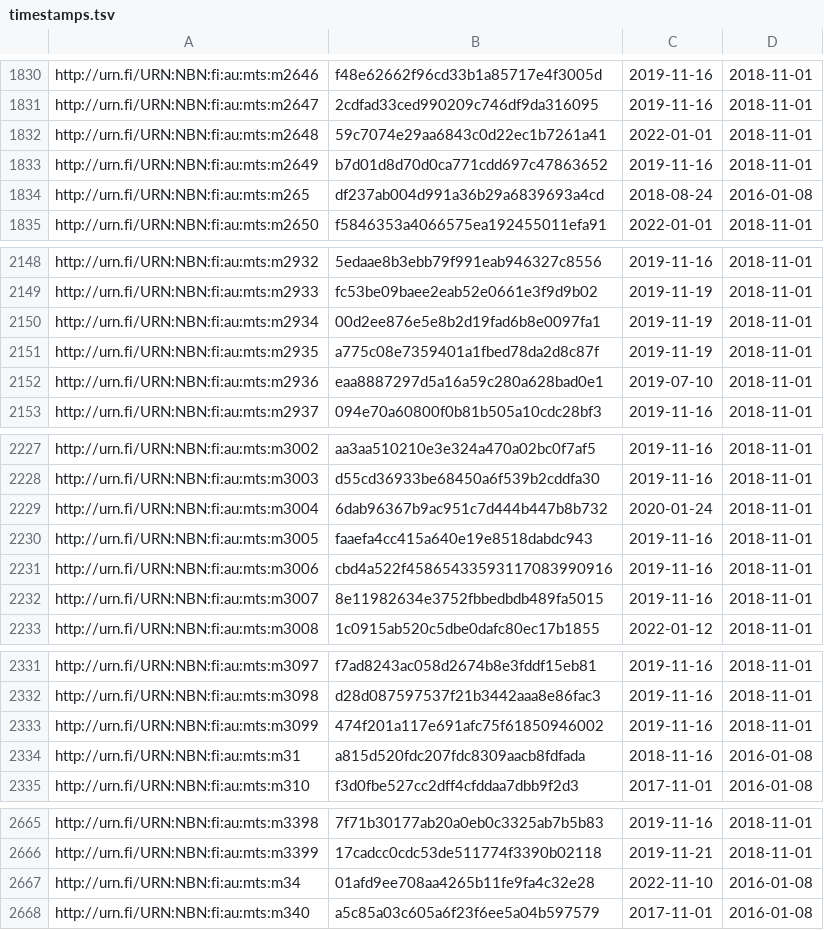
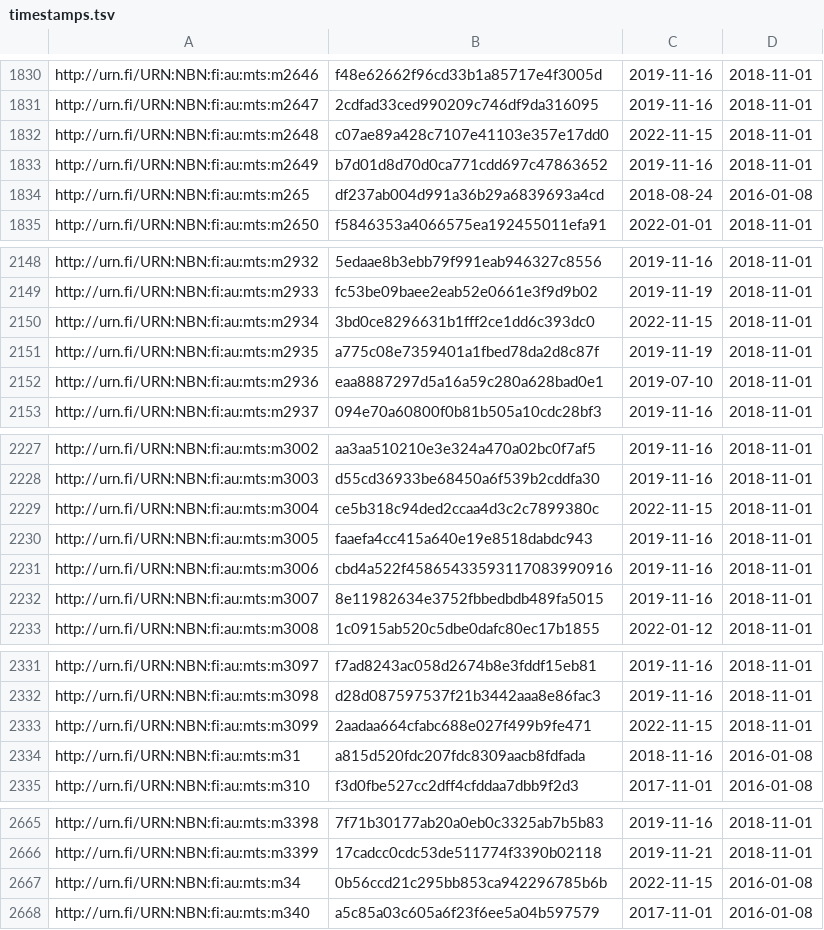
Before and after one commit to NatLibFi/Finto-data, a TSV file: vocabularies/metatietosanasto/timestamps.tsv, drawn as a sheet; only a part is shown, gaps mark what is left out; the diff covers the shown part only.

```diff
--- a/vocabularies/metatietosanasto/timestamps.tsv
+++ b/vocabularies/metatietosanasto/timestamps.tsv
@@ -1831,3 +1831,3 @@ http://urn.fi/URN:NBN:fi:au:mts:m2646	f48e62662f96cd33b1a85717e4f3005d	2019-11-1
 http://urn.fi/URN:NBN:fi:au:mts:m2647	2cdfad33ced990209c746df9da316095	2019-11-16	2018-11-01
-http://urn.fi/URN:NBN:fi:au:mts:m2648	59c7074e29aa6843c0d22ec1b7261a41	2022-01-01	2018-11-01
+http://urn.fi/URN:NBN:fi:au:mts:m2648	c07ae89a428c7107e41103e357e17dd0	2022-11-15	2018-11-01
 http://urn.fi/URN:NBN:fi:au:mts:m2649	b7d01d8d70d0ca771cdd697c47863652	2019-11-16	2018-11-01
@@ -2149,3 +2149,3 @@ http://urn.fi/URN:NBN:fi:au:mts:m2932	5edaae8b3ebb79f991eab946327c8556	2019-11-1
 http://urn.fi/URN:NBN:fi:au:mts:m2933	fc53be09baee2eab52e0661e3f9d9b02	2019-11-19	2018-11-01
-http://urn.fi/URN:NBN:fi:au:mts:m2934	00d2ee876e5e8b2d19fad6b8e0097fa1	2019-11-19	2018-11-01
+http://urn.fi/URN:NBN:fi:au:mts:m2934	3bd0ce8296631b1fff2ce1dd6c393dc0	2022-11-15	2018-11-01
 http://urn.fi/URN:NBN:fi:au:mts:m2935	a775c08e7359401a1fbed78da2d8c87f	2019-11-19	2018-11-01
@@ -2228,3 +2228,3 @@ http://urn.fi/URN:NBN:fi:au:mts:m3002	aa3aa510210e3e324a470a02bc0f7af5	2019-11-1
 http://urn.fi/URN:NBN:fi:au:mts:m3003	d55cd36933be68450a6f539b2cddfa30	2019-11-16	2018-11-01
-http://urn.fi/URN:NBN:fi:au:mts:m3004	6dab96367b9ac951c7d444b447b8b732	2020-01-24	2018-11-01
+http://urn.fi/URN:NBN:fi:au:mts:m3004	ce5b318c94ded2ccaa4d3c2c7899380c	2022-11-15	2018-11-01
 http://urn.fi/URN:NBN:fi:au:mts:m3005	faaefa4cc415a640e19e8518dabdc943	2019-11-16	2018-11-01
@@ -2332,3 +2332,3 @@ http://urn.fi/URN:NBN:fi:au:mts:m3097	f7ad8243ac058d2674b8e3fddf15eb81	2019-11-1
 http://urn.fi/URN:NBN:fi:au:mts:m3098	d28d087597537f21b3442aaa8e86fac3	2019-11-16	2018-11-01
-http://urn.fi/URN:NBN:fi:au:mts:m3099	474f201a117e691afc75f61850946002	2019-11-16	2018-11-01
+http://urn.fi/URN:NBN:fi:au:mts:m3099	2aadaa664cfabc688e027f499b9fe471	2022-11-15	2018-11-01
 http://urn.fi/URN:NBN:fi:au:mts:m31	a815d520fdc207fdc8309aacb8fdfada	2018-11-16	2016-01-08
@@ -2666,3 +2666,3 @@ http://urn.fi/URN:NBN:fi:au:mts:m3398	7f71b30177ab20a0eb0c3325ab7b5b83	2019-11-1
 http://urn.fi/URN:NBN:fi:au:mts:m3399	17cadcc0cdc53de511774f3390b02118	2019-11-21	2018-11-01
-http://urn.fi/URN:NBN:fi:au:mts:m34	01afd9ee708aa4265b11fe9fa4c32e28	2022-11-10	2016-01-08
+http://urn.fi/URN:NBN:fi:au:mts:m34	0b56ccd21c295bb853ca942296785b6b	2022-11-15	2016-01-08
 http://urn.fi/URN:NBN:fi:au:mts:m340	a5c85a03c605a6f23f6ee5a04b597579	2017-11-01	2016-01-08
```
Also changed, not shown: 9 added rows and 16 edited cells elsewhere in this file, 1 other file.
